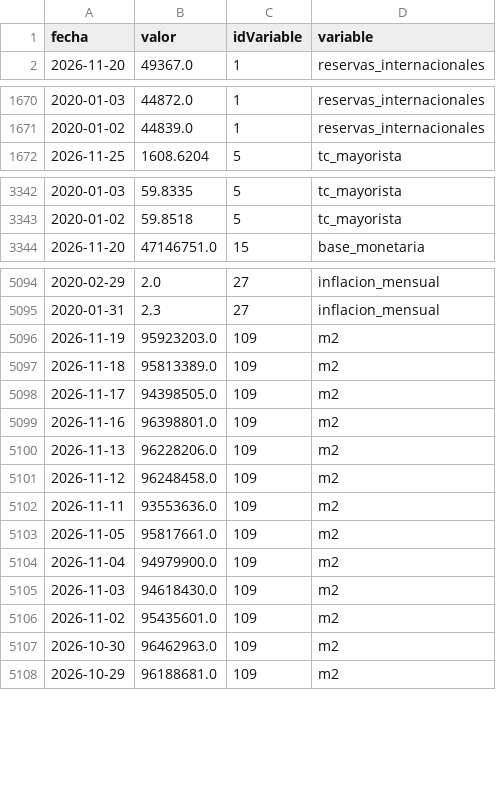
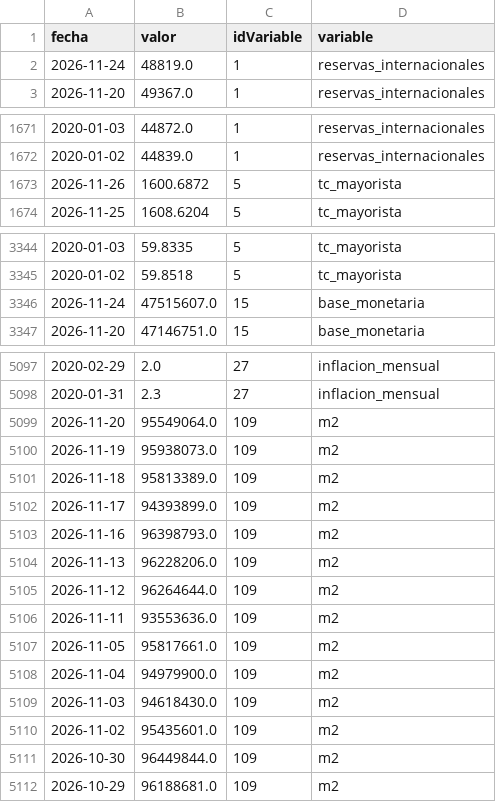
Before and after one commit to maximilianoquirogaaravena-stack/mi-dashboard-macro, a CSV file: data/bcra_historico.csv, drawn as a sheet; only a part is shown, gaps mark what is left out.

```diff
--- a/data/bcra_historico.csv
+++ b/data/bcra_historico.csv
@@ -1,2 +1,3 @@
 fecha,valor,idVariable,variable
+2026-11-24,48819.0,1,reservas_internacionales
 2026-11-20,49367.0,1,reservas_internacionales
@@ -1671,2 +1672,3 @@ fecha,valor,idVariable,variable
 2020-01-02,44839.0,1,reservas_internacionales
+2026-11-26,1600.6872,5,tc_mayorista
 2026-11-25,1608.6204,5,tc_mayorista
@@ -3343,2 +3345,3 @@ fecha,valor,idVariable,variable
 2020-01-02,59.8518,5,tc_mayorista
+2026-11-24,47515607.0,15,base_monetaria
 2026-11-20,47146751.0,15,base_monetaria
@@ -5095,8 +5098,9 @@ fecha,valor,idVariable,variable
 2020-01-31,2.3,27,inflacion_mensual
-2026-11-19,95923203.0,109,m2
+2026-11-20,95549064.0,109,m2
+2026-11-19,95938073.0,109,m2
 2026-11-18,95813389.0,109,m2
-2026-11-17,94398505.0,109,m2
-2026-11-16,96398801.0,109,m2
+2026-11-17,94393899.0,109,m2
+2026-11-16,96398793.0,109,m2
 2026-11-13,96228206.0,109,m2
-2026-11-12,96248458.0,109,m2
+2026-11-12,96264644.0,109,m2
 2026-11-11,93553636.0,109,m2
@@ -5106,3 +5110,3 @@ fecha,valor,idVariable,variable
 2026-11-02,95435601.0,109,m2
-2026-10-30,96462963.0,109,m2
+2026-10-30,96449844.0,109,m2
 2026-10-29,96188681.0,109,m2
```
Also changed, not shown: data/dolares_historico.csv.
